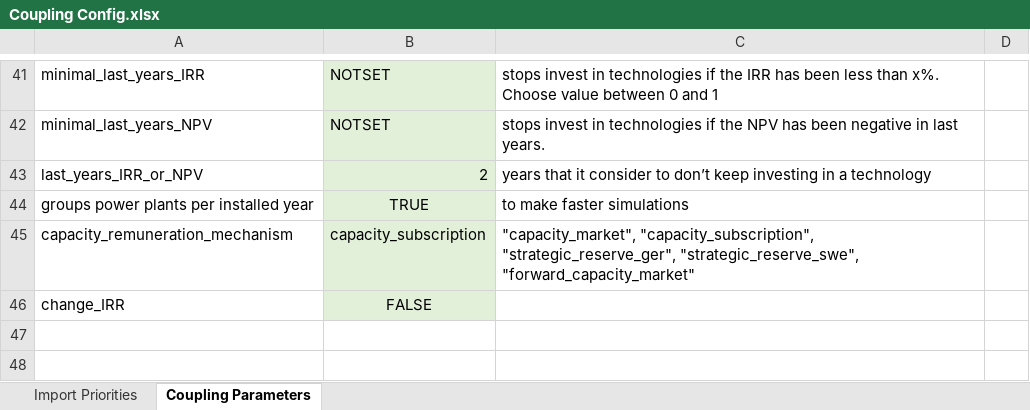
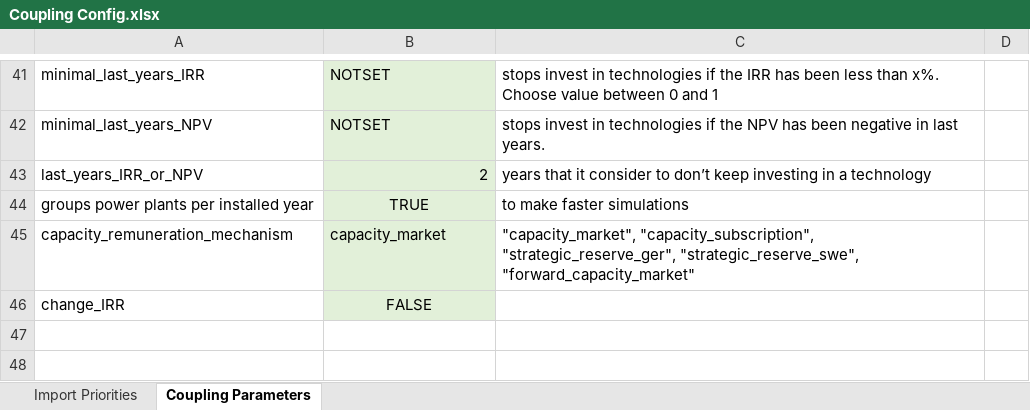
Before and after one commit to TradeRES/toolbox-amiris-emlab, an Excel workbook: data/Coupling Config.xlsx, sheet Coupling Parameters, drawn as a sheet; only a part is shown, gaps mark what is left out; values as stored, in another font and other column widths than the file's, no borders; conditional formats not drawn; the diff names each change by its address in the sheet, - before the commit and + after, or states it on an @@ line.

```diff
--- a/data/Coupling Config.xlsx (sheet Coupling Parameters)
+++ b/data/Coupling Config.xlsx (sheet Coupling Parameters)
-B45: capacity_subscription
+B45: capacity_market
```
Also changed, not shown: 2 other files.
